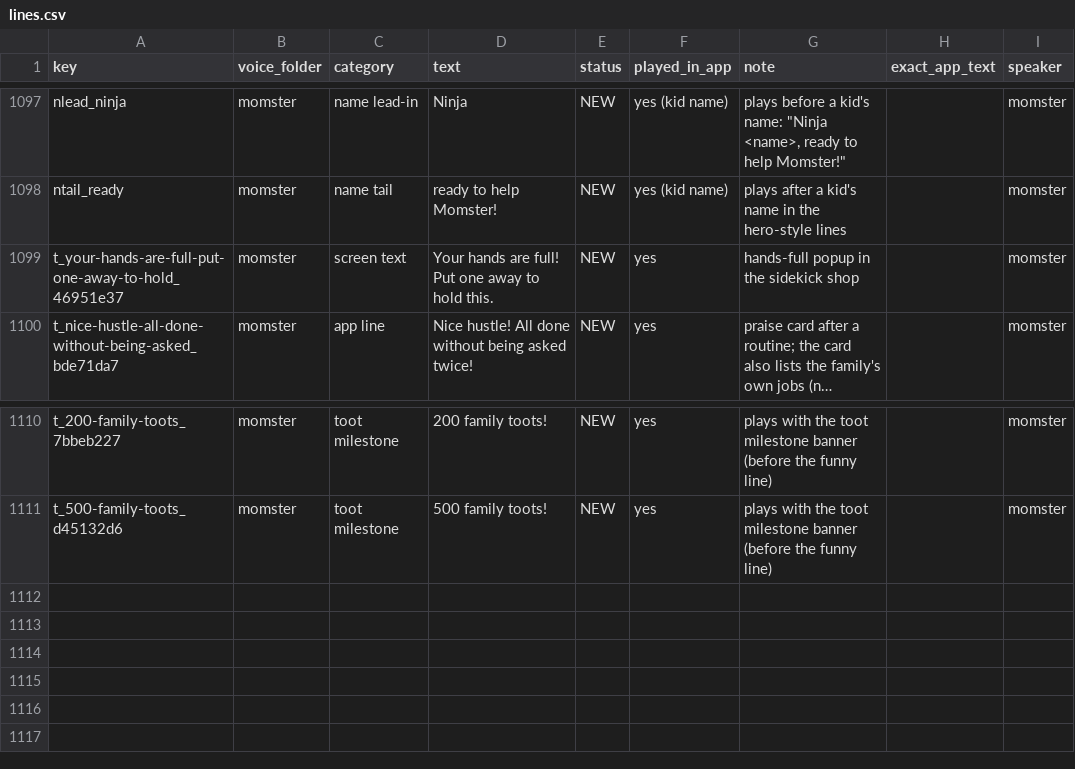
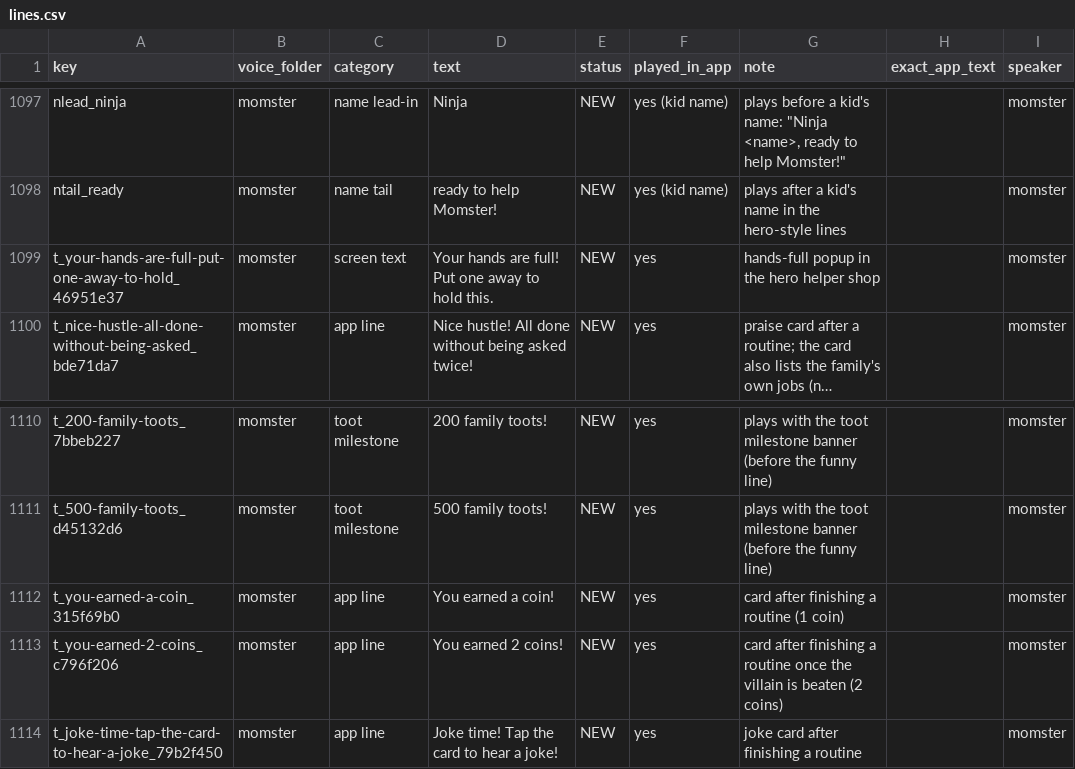
Before and after one commit to pmloper/momster-helper, a CSV file: audio/lines.csv, drawn as a sheet; only a part is shown, gaps mark what is left out; long unchanged cells end in …; the diff names each change by its address in the sheet, - before the commit and + after, or states it on an @@ line.

```diff
--- a/audio/lines.csv
+++ b/audio/lines.csv
-G1099 (note): hands-full popup in the sidekick shop
+G1099 (note): hands-full popup in the hero helper shop
+row 1112: t_you-earned-a-coin_315f69b0 | momster | app line | You earned a coin! | NEW | yes | card after finishing a routine (1 coin) |  | momster
+row 1113: t_you-earned-2-coins_c796f206 | momster | app line | You earned 2 coins! | NEW | yes | card after finishing a routine once the villain is beaten (2 coins) |  | momster
+row 1114: t_joke-time-tap-the-card-to-hear-a-joke_79b2f450 | momster | app line | Joke time! Tap the card to hear a joke! | NEW | yes | joke card after finishing a routine |  | momster
```
Also changed, not shown: 8 other files.
